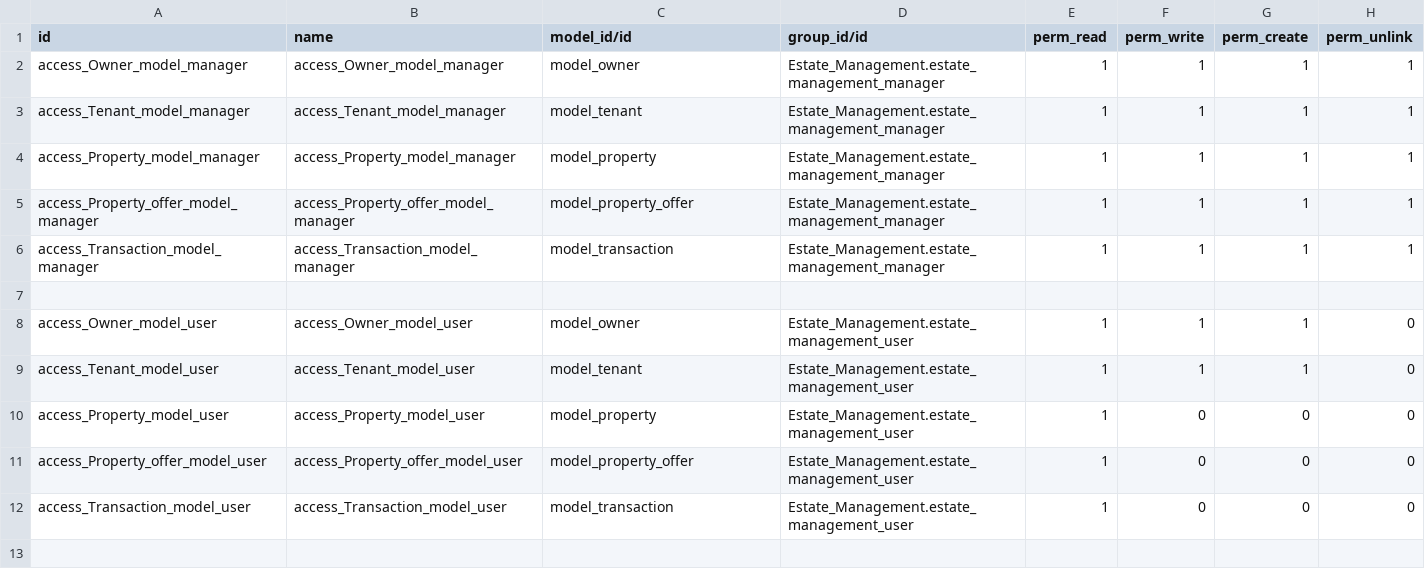
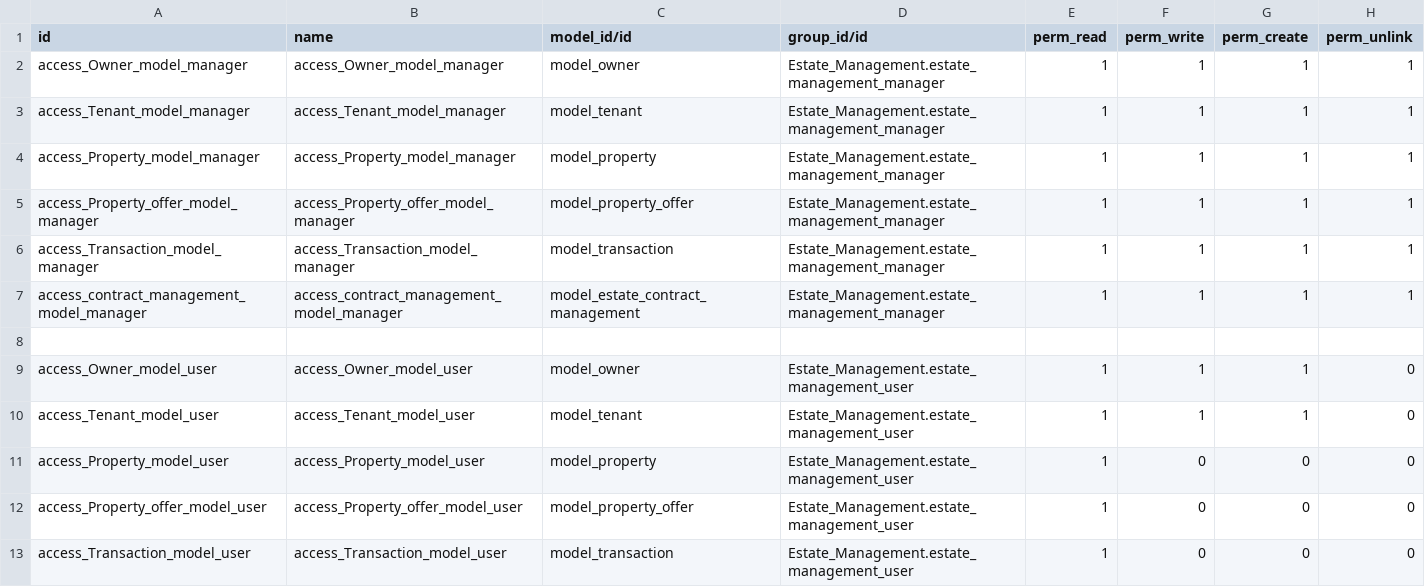
Before and after one commit to Abdelrahman-Hanafy/Estate-Management, a CSV file: security/ir.model.access.csv, drawn as a sheet.

Commit message:
Add: contract_management Model base

```diff
--- a/security/ir.model.access.csv
+++ b/security/ir.model.access.csv
@@ -6,2 +6,3 @@ access_Property_offer_model_manager,access_Property_offer_model_manager,model_pr
 access_Transaction_model_manager,access_Transaction_model_manager,model_transaction,Estate_Management.estate_management_manager,1,1,1,1
+access_contract_management_model_manager,access_contract_management_model_manager,model_estate_contract_management,Estate_Management.estate_management_manager,1,1,1,1
 
```
Also changed, not shown: 5 other files.
